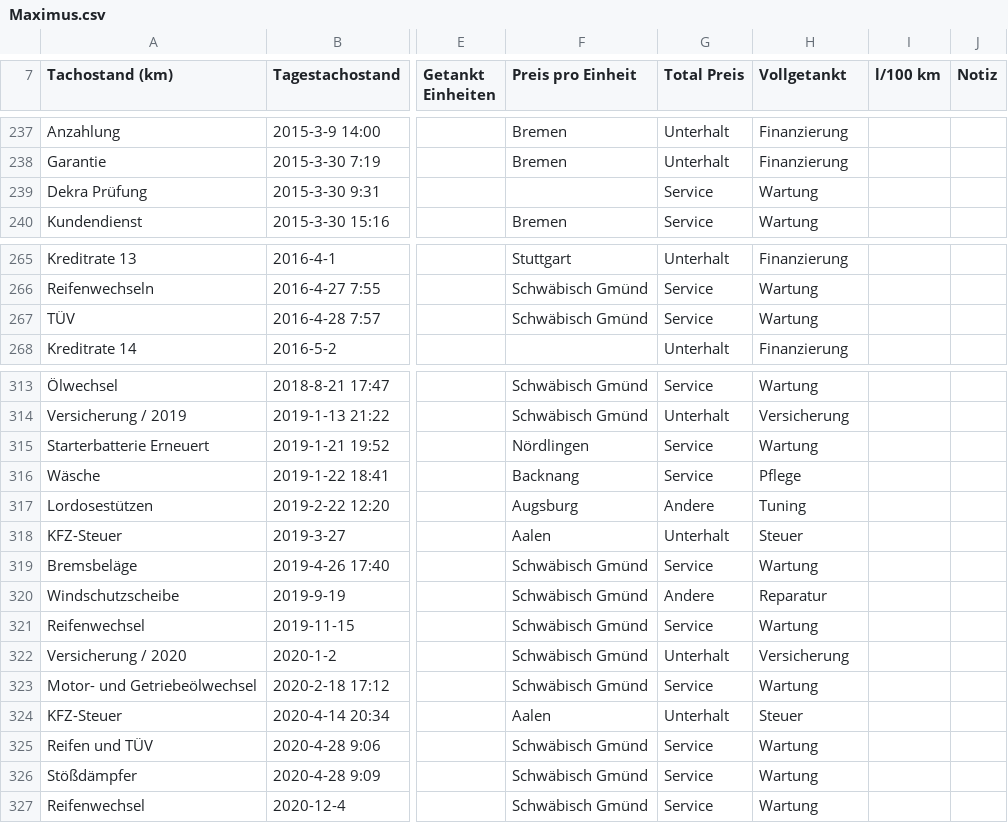
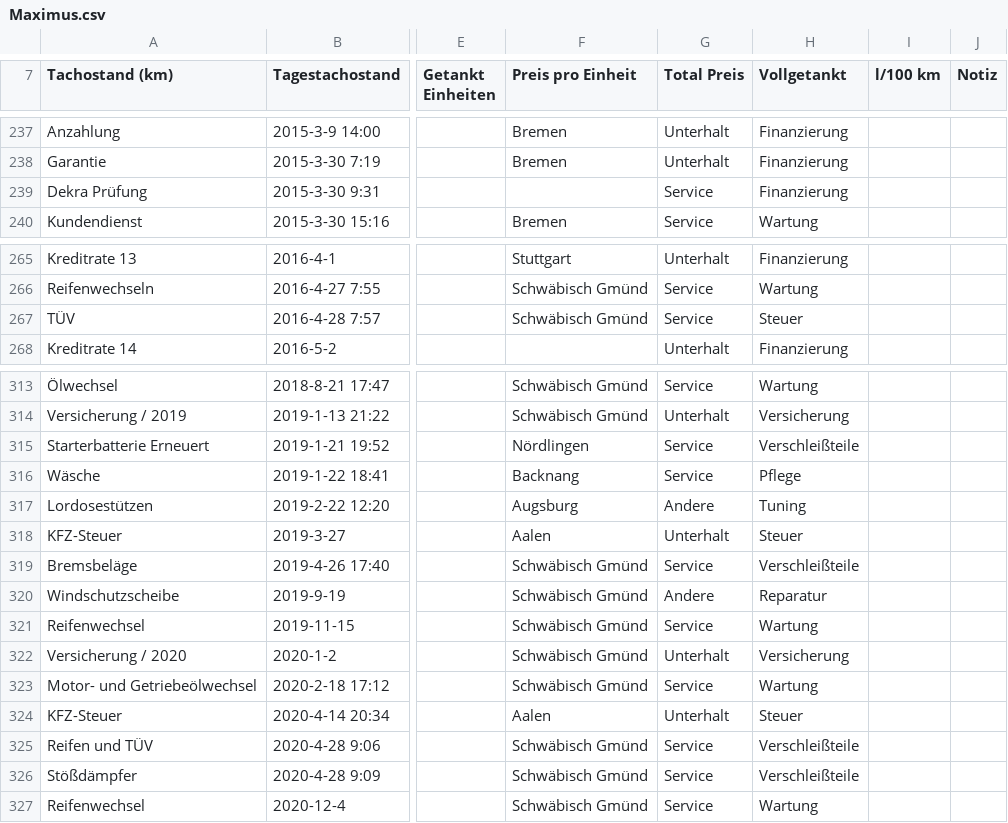
Before and after one commit to schorschie/car_cost_comparisons, a CSV file: Maximus.csv, drawn as a sheet; only a part is shown, gaps mark what is left out; the diff names each change by its address in the sheet, - before the commit and + after, or states it on an @@ line.

Commit message:
Add Wartungskosten für BMW

```diff
--- a/Maximus.csv
+++ b/Maximus.csv
-H239 (Vollgetankt): Wartung
+H239 (Vollgetankt): Finanzierung
-H267 (Vollgetankt): Wartung
+H267 (Vollgetankt): Steuer
-H315 (Vollgetankt): Wartung
+H315 (Vollgetankt): Verschleißteile
-H319 (Vollgetankt): Wartung
+H319 (Vollgetankt): Verschleißteile
-H325:H326 (Vollgetankt): Wartung
+H325:H326 (Vollgetankt): Verschleißteile
```
Also changed, not shown: 7 other files.
